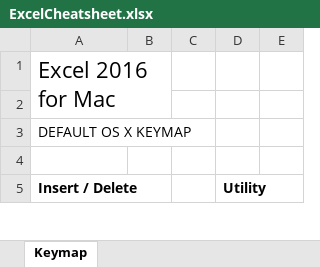
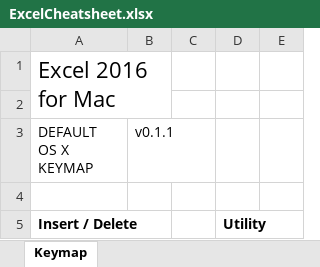
Before and after one commit to hiedar/cheatsheet, an Excel workbook: excel/base/ExcelCheatsheet.xlsx, sheet Keymap, drawn as a sheet; only a part is shown; values as stored, in another font and other column widths than the file's, no borders; charts and pictures not drawn; the diff names each change by its address in the sheet, - before the commit and + after, or states it on an @@ line.

```diff
--- a/excel/base/ExcelCheatsheet.xlsx (sheet Keymap)
+++ b/excel/base/ExcelCheatsheet.xlsx (sheet Keymap)
-B3: (empty)
+B3: v0.1.1
```
Also changed, not shown: 1 other file.
